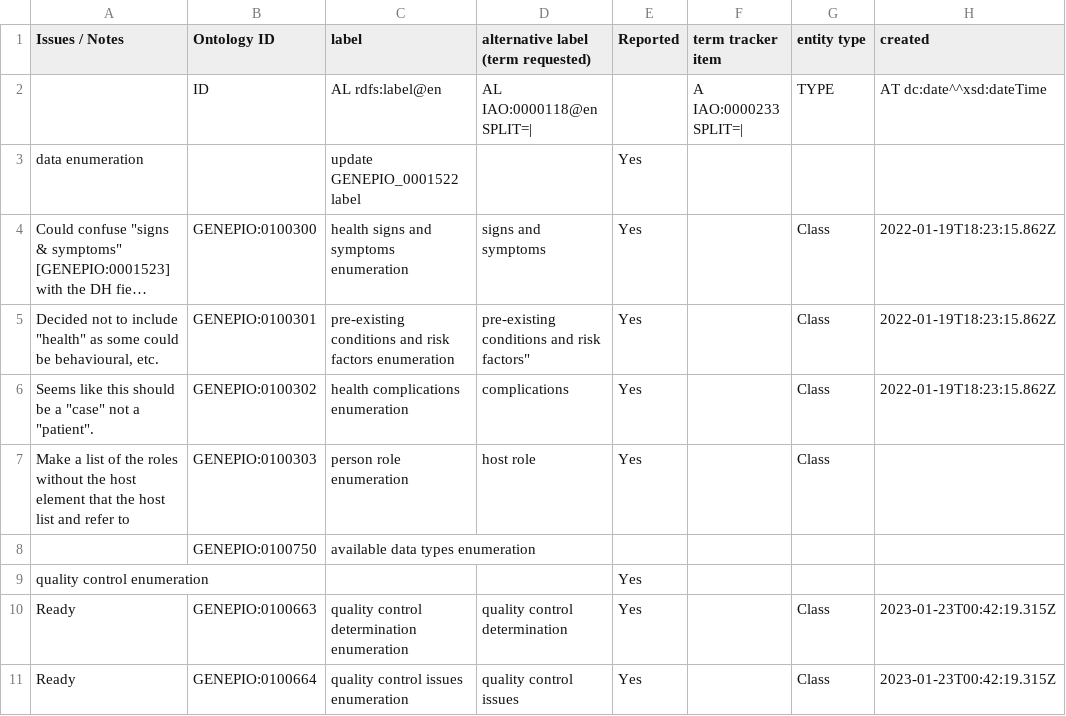
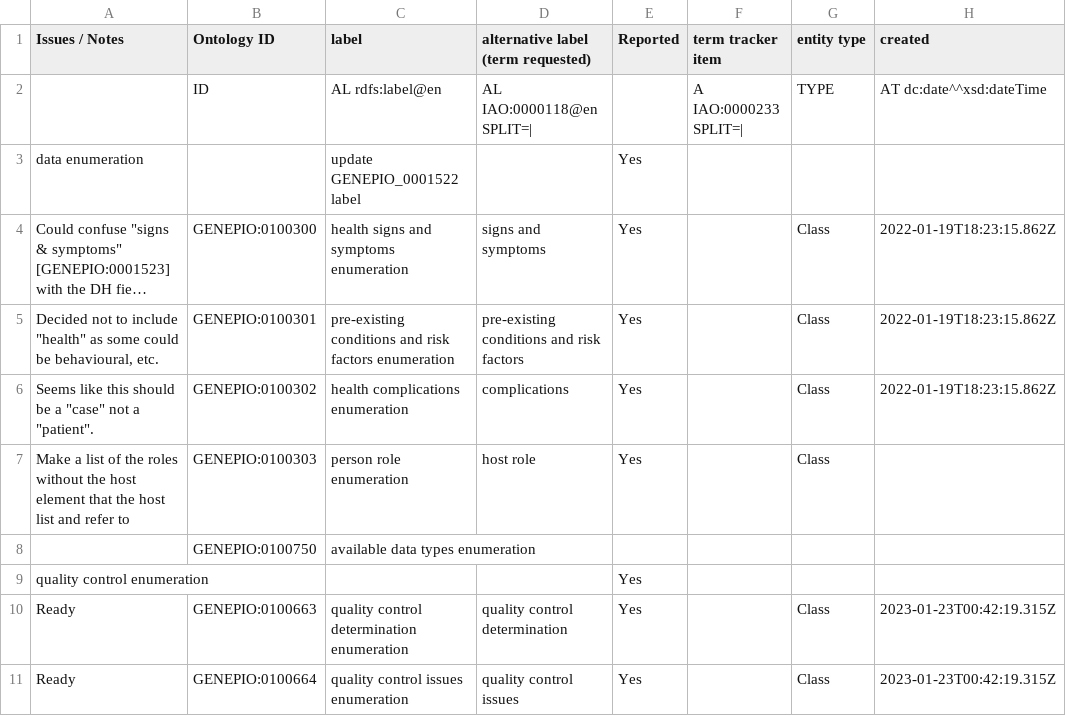
Before and after one commit to GenEpiO/genepio, a TSV file: src/ontology/imports/robot/specification_enum_import.tsv, drawn as a sheet; only a part is shown; long unchanged cells end in …; the diff names each change by its address in the sheet, - before the commit and + after, or states it on an @@ line.

Commit message:
update spec import owls
#42

```diff
--- a/src/ontology/imports/robot/specification_enum_import.tsv
+++ b/src/ontology/imports/robot/specification_enum_import.tsv
-D5: pre-existing conditions and risk factors"
+D5: pre-existing conditions and risk factors
```
Also changed, not shown: 7 other files.
